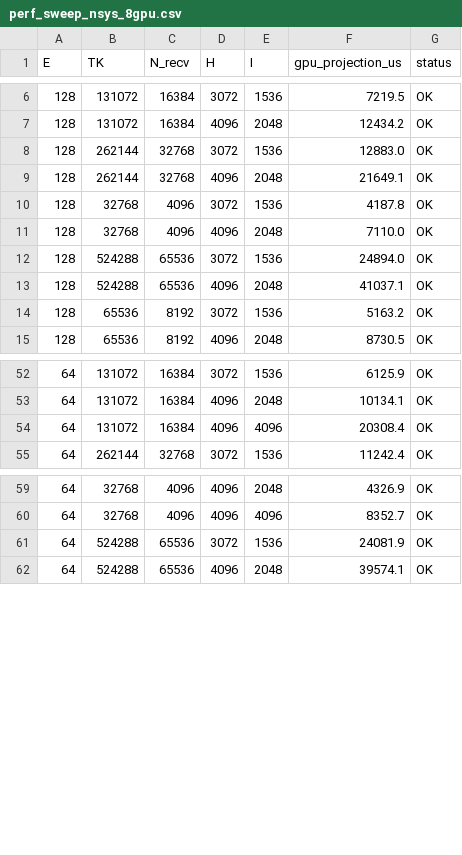
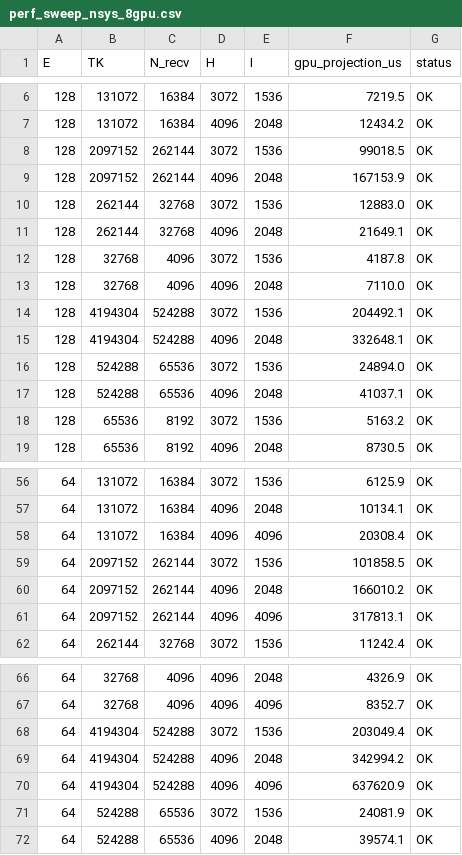
Before and after one commit to PFCCLab/supersonic-moe, a CSV file: reports/perf_sweep_nsys_8gpu.csv, drawn as a sheet; only a part is shown, gaps mark what is left out; the diff names each change by its address in the sheet, - before the commit and + after, or states it on an @@ line.

```diff
--- a/reports/perf_sweep_nsys_8gpu.csv
+++ b/reports/perf_sweep_nsys_8gpu.csv
+row 8: 128 | 2097152 | 262144 | 3072 | 1536 | 99018.5 | OK
+row 9: 128 | 2097152 | 262144 | 4096 | 2048 | 167153.9 | OK
+row 14: 128 | 4194304 | 524288 | 3072 | 1536 | 204492.1 | OK
+row 15: 128 | 4194304 | 524288 | 4096 | 2048 | 332648.1 | OK
+row 59: 64 | 2097152 | 262144 | 3072 | 1536 | 101858.5 | OK
+row 60: 64 | 2097152 | 262144 | 4096 | 2048 | 166010.2 | OK
+row 61: 64 | 2097152 | 262144 | 4096 | 4096 | 317813.1 | OK
+row 68: 64 | 4194304 | 524288 | 3072 | 1536 | 203049.4 | OK
+row 69: 64 | 4194304 | 524288 | 4096 | 2048 | 342994.2 | OK
+row 70: 64 | 4194304 | 524288 | 4096 | 4096 | 637620.9 | OK
```
Also changed, not shown: 5 other files.
